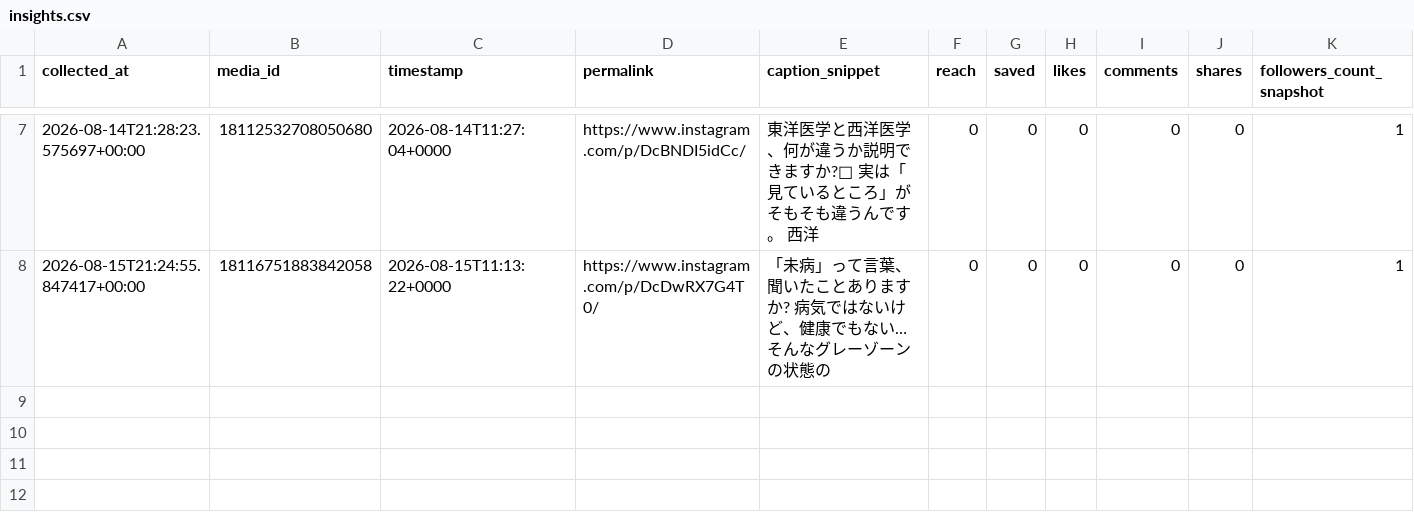
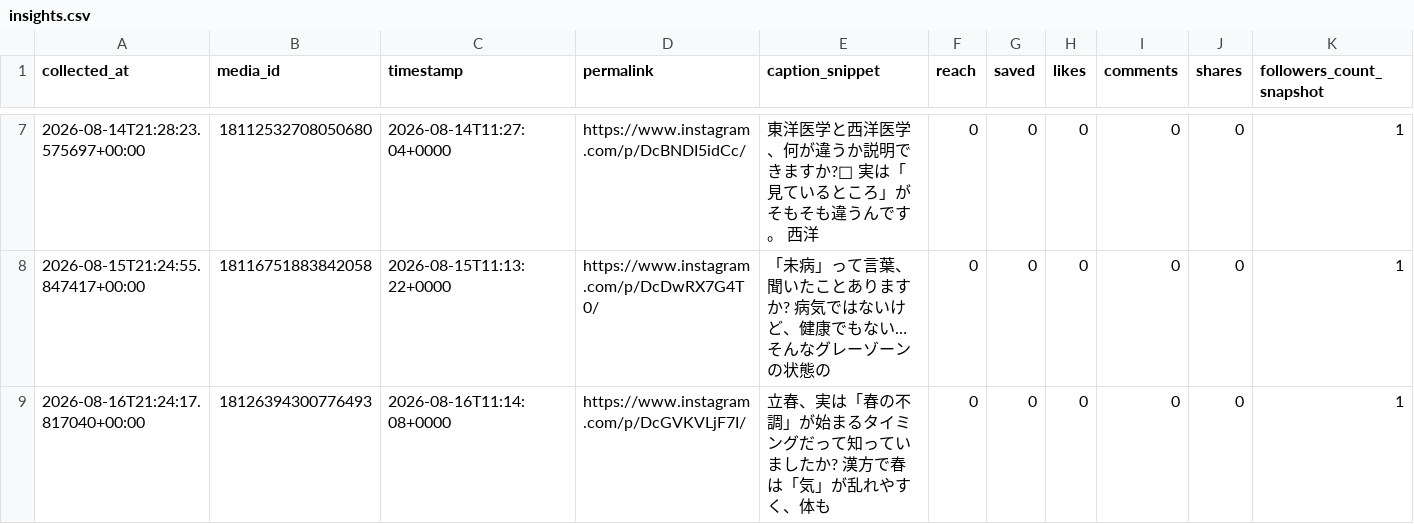
Before and after one commit to ryu0628/instagram-poster, a CSV file: data/insights/insights.csv, drawn as a sheet; only a part is shown, gaps mark what is left out.

```diff
--- a/data/insights/insights.csv
+++ b/data/insights/insights.csv
@@ -8 +8,2 @@ collected_at,media_id,timestamp,permalink,caption_snippet,reach,saved,likes,comm
 2026-08-15T21:24:55.847417+00:00,18116751883842058,2026-08-15T11:13:22+0000,https://www.instagram.com/p/DcDwRX7G4T0/,「未病」って言葉、聞いたことありますか? 病気ではないけど、健康でもない…そんなグレーゾーンの状態の,0,0,0,0,0,1
+2026-08-16T21:24:17.817040+00:00,18126394300776493,2026-08-16T11:14:08+0000,https://www.instagram.com/p/DcGVKVLjF7I/,立春、実は「春の不調」が始まるタイミングだって知っていましたか? 漢方で春は「気」が乱れやすく、体も,0,0,0,0,0,1
```
